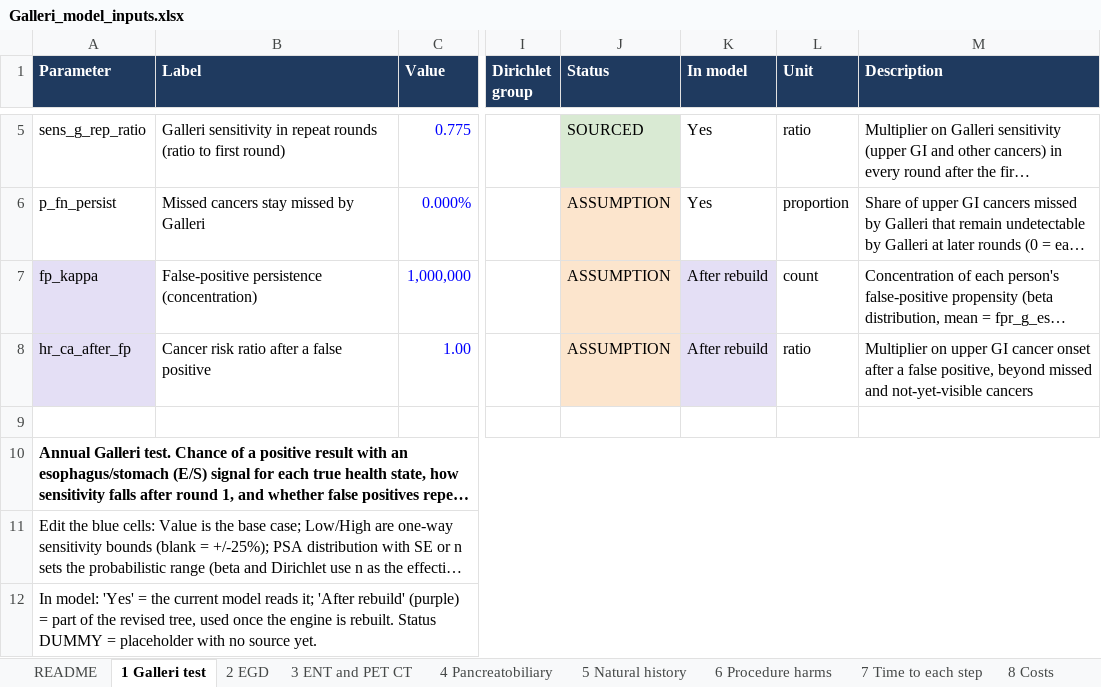
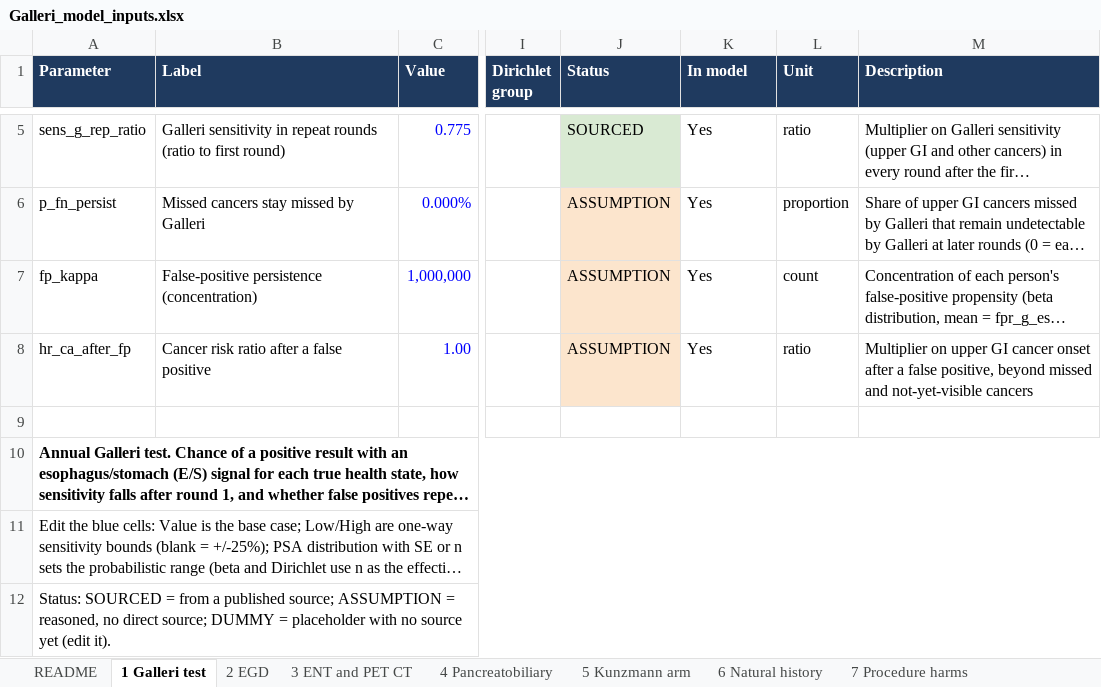
Before and after one commit to fali-ebm/Galleri, an Excel workbook: galleri_cea/Galleri_model_inputs.xlsx, sheet 1 Galleri test, drawn as a sheet; only a part is shown, gaps mark what is left out; long unchanged cells end in …; values as stored, in another font and other column widths than the file's, no borders; the diff names each change by its address in the sheet, - before the commit and + after, or states it on an @@ line.

```diff
--- a/galleri_cea/Galleri_model_inputs.xlsx (sheet 1 Galleri test)
+++ b/galleri_cea/Galleri_model_inputs.xlsx (sheet 1 Galleri test)
-sheet tab: 5 Natural history
+sheet tab: 5 Kunzmann arm
-sheet tab: 6 Procedure harms
+sheet tab: 6 Natural history
-sheet tab: 7 Time to each step
+sheet tab: 7 Procedure harms
-A7:A8 fill: #E4DFF5
+A7:A8 fill: none
-K7:K8 (In model): After rebuild
+K7:K8 (In model): Yes
-K7:K8 fill: #E4DFF5
+K7:K8 fill: none
-A12 (Parameter): In model: 'Yes' = the current model reads it; 'After rebuild' (purple) = part of the revised tree, used once the engine is rebuilt. Status DUMMY = placeholder with no source yet.
+A12 (Parameter): Status: SOURCED = from a published source; ASSUMPTION = reasoned, no direct source; DUMMY = placeholder with no source yet (edit it).
```
Also changed, not shown: sheet 9 Costs, sheet 8 Time to each step, sheet 6 Natural history, sheet 7 Procedure harms, sheet Scenarios, sheet 5 Kunzmann arm, 5 more sheets, other sheet tabs, 14 other files.
